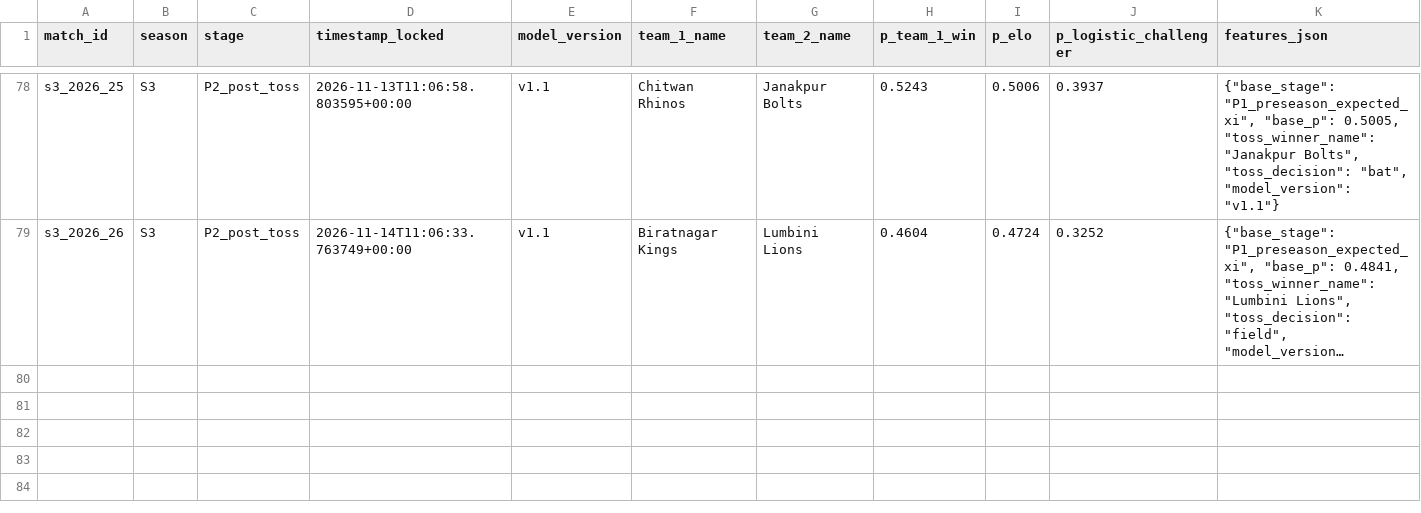
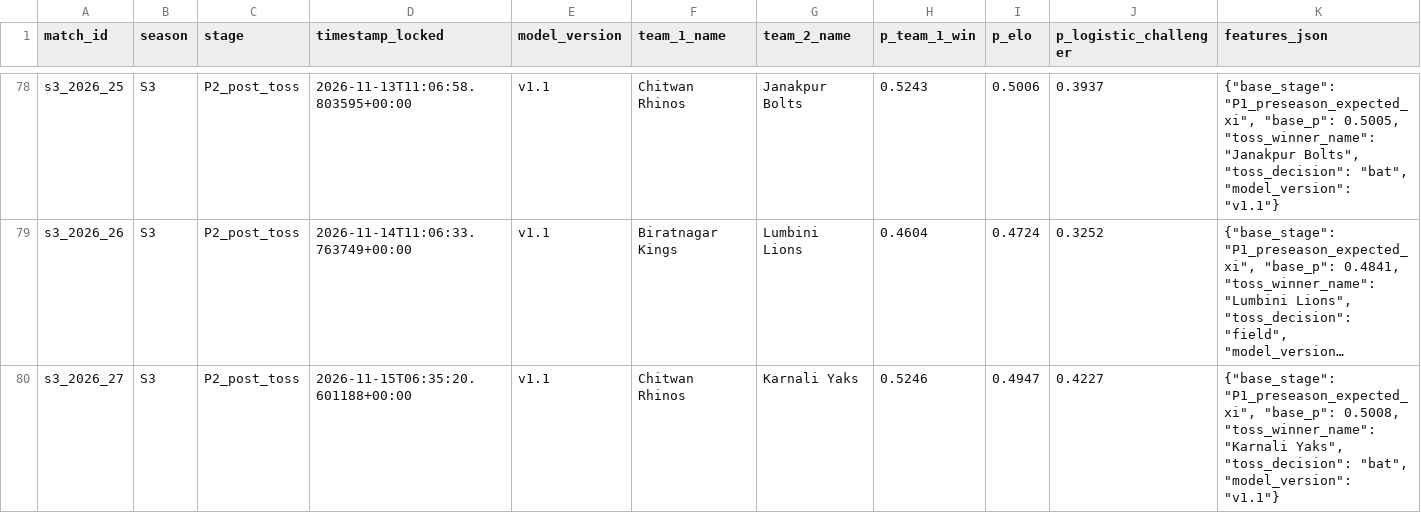
Before and after one commit to Dikshant-Neupane/CricNepal, a CSV file: data/predictions/frozen_log.csv, drawn as a sheet; only a part is shown, gaps mark what is left out; long unchanged cells end in …; the diff names each change by its address in the sheet, - before the commit and + after, or states it on an @@ line.

Commit message:
data: lock Match 27 post-toss predictions

```diff
--- a/data/predictions/frozen_log.csv
+++ b/data/predictions/frozen_log.csv
+row 80: s3_2026_27 | S3 | P2_post_toss | 2026-11-15T06:35:20.601188+00:00 | v1.1 | Chitwan Rhinos | Karnali Yaks | 0.5246 | 0.4947 | 0.4227 | {"base_stage": "P1_preseason_expected_xi", "base_p": 0.5008, "toss_winner_name": "Karnali Yaks", "toss_decision": "bat", "model_version": "v1.1"}
```
Also changed, not shown: 2 other files.
